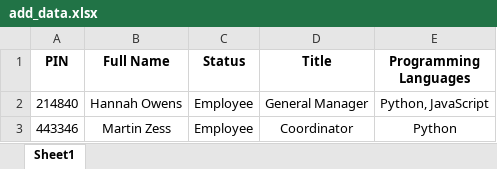
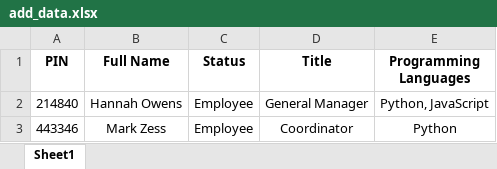
Before and after one commit to HilitOreny/SheCodes, an Excel workbook: DustBusters/add_data.xlsx, sheet Sheet1, drawn as a sheet; values as stored, in another font and other column widths than the file's, no borders; the diff names each change by its address in the sheet, - before the commit and + after, or states it on an @@ line.

```diff
--- a/DustBusters/add_data.xlsx (sheet Sheet1)
+++ b/DustBusters/add_data.xlsx (sheet Sheet1)
-B3 (Full Name): Martin Zess
+B3 (Full Name): Mark Zess
```
Also changed, not shown: 1 other file.
